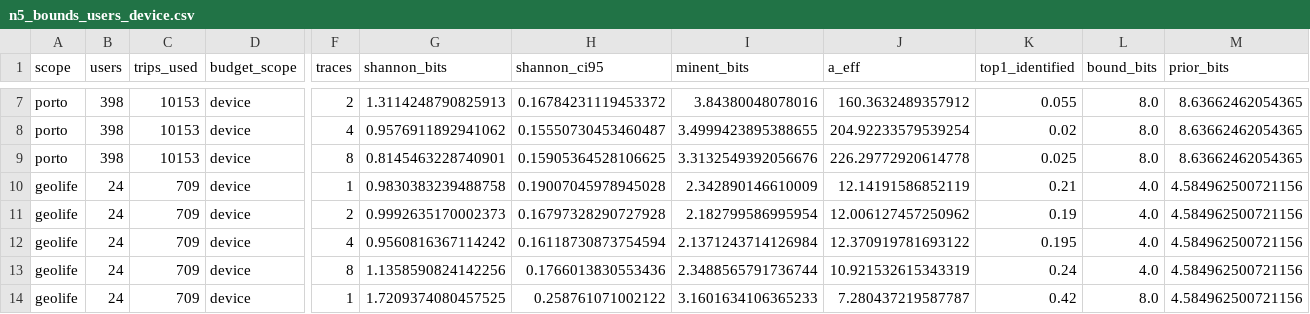
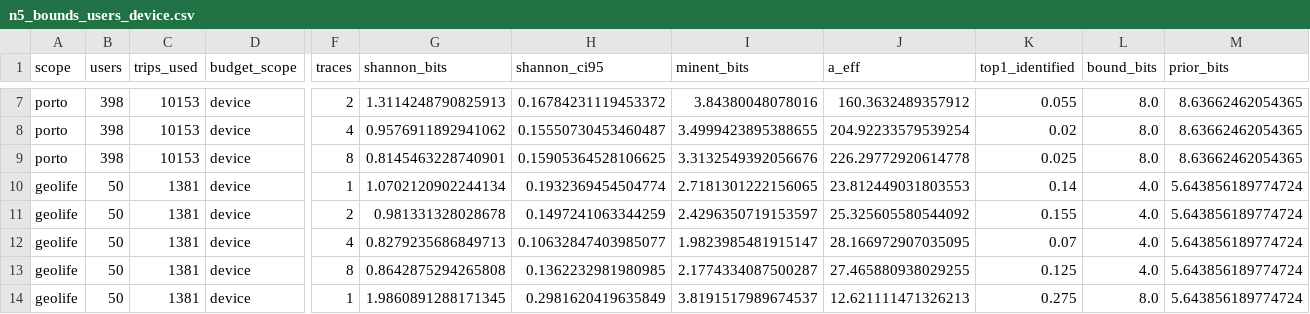
Before and after one commit to TienNguyen3711/Privacy-Preserving-Verification-of-Ordered-Spatio-Temporal-Mobility-Policies, a CSV file: results/n5_bounds_users_device.csv, drawn as a sheet; only a part is shown, gaps mark what is left out; the diff covers the shown part only; the diff names each change by its address in the sheet, - before the commit and + after, or states it on an @@ line.

```diff
--- a/results/n5_bounds_users_device.csv
+++ b/results/n5_bounds_users_device.csv
-B10:B14 (users): 24
+B10:B14 (users): 50
-C10:C14 (trips_used): 709
+C10:C14 (trips_used): 1381
-G10 (shannon_bits): 0.9830383239488758
+G10 (shannon_bits): 1.0702120902244134
-H10 (shannon_ci95): 0.19007045978945028
+H10 (shannon_ci95): 0.1932369454504774
-I10 (minent_bits): 2.342890146610009
+I10 (minent_bits): 2.7181301222156065
-J10 (a_eff): 12.14191586852119
+J10 (a_eff): 23.812449031803553
-K10 (top1_identified): 0.21
+K10 (top1_identified): 0.14
-M10:M14 (prior_bits): 4.584962500721156
+M10:M14 (prior_bits): 5.643856189774724
-G11 (shannon_bits): 0.9992635170002373
+G11 (shannon_bits): 0.981331328028678
-H11 (shannon_ci95): 0.16797328290727928
+H11 (shannon_ci95): 0.1497241063344259
-I11 (minent_bits): 2.182799586995954
+I11 (minent_bits): 2.4296350719153597
-J11 (a_eff): 12.006127457250962
+J11 (a_eff): 25.325605580544092
-K11 (top1_identified): 0.19
+K11 (top1_identified): 0.155
-G12 (shannon_bits): 0.9560816367114242
+G12 (shannon_bits): 0.8279235686849713
-H12 (shannon_ci95): 0.16118730873754594
+H12 (shannon_ci95): 0.10632847403985077
-I12 (minent_bits): 2.1371243714126984
+I12 (minent_bits): 1.9823985481915147
-J12 (a_eff): 12.370919781693122
+J12 (a_eff): 28.166972907035095
-K12 (top1_identified): 0.195
+K12 (top1_identified): 0.07
-G13 (shannon_bits): 1.1358590824142256
+G13 (shannon_bits): 0.8642875294265808
-H13 (shannon_ci95): 0.1766013830553436
+H13 (shannon_ci95): 0.1362232981980985
-I13 (minent_bits): 2.3488565791736744
+I13 (minent_bits): 2.1774334087500287
-J13 (a_eff): 10.921532615343319
+J13 (a_eff): 27.465880938029255
-K13 (top1_identified): 0.24
+K13 (top1_identified): 0.125
-G14 (shannon_bits): 1.7209374080457525
+G14 (shannon_bits): 1.9860891288171345
-H14 (shannon_ci95): 0.258761071002122
+H14 (shannon_ci95): 0.2981620419635849
-I14 (minent_bits): 3.1601634106365233
+I14 (minent_bits): 3.8191517989674537
-J14 (a_eff): 7.280437219587787
+J14 (a_eff): 12.621111471326213
-K14 (top1_identified): 0.42
+K14 (top1_identified): 0.275
```
Also changed, not shown: 24 edited cells elsewhere in this file, results/n5_bounds_users.csv, 1 other file.
